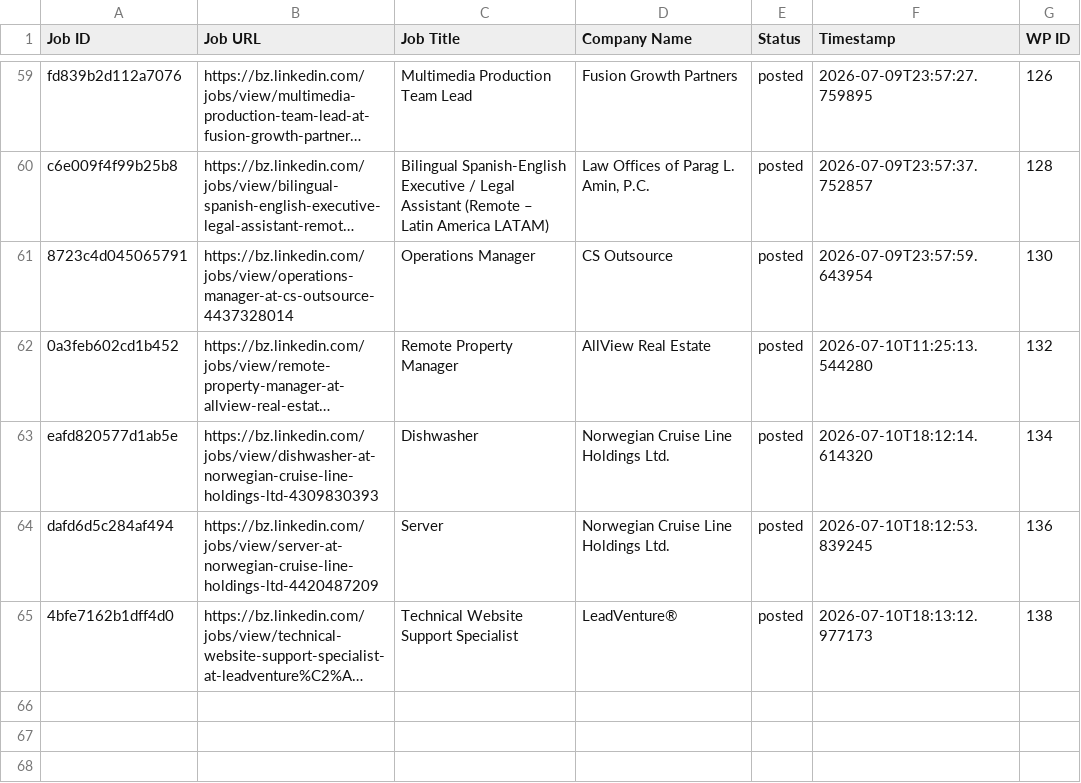
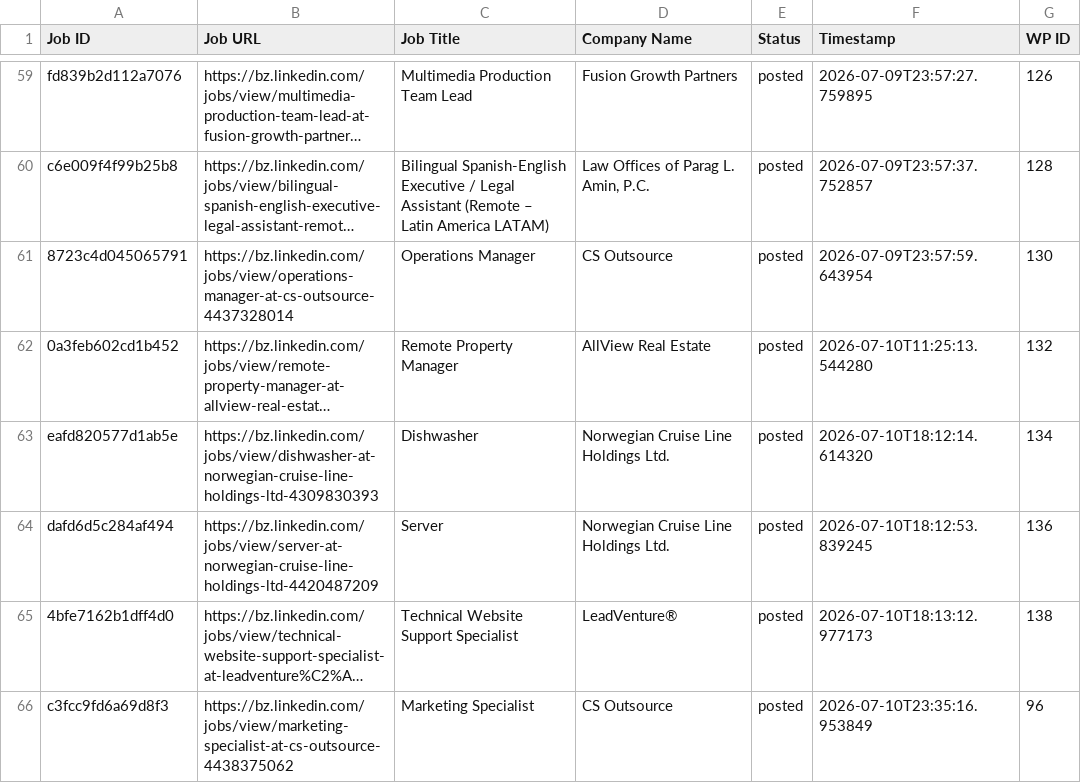
Before and after one commit to vindoky/bz, a CSV file: processed_jobs.csv, drawn as a sheet; only a part is shown, gaps mark what is left out; long unchanged cells end in …; the diff names each change by its address in the sheet, - before the commit and + after, or states it on an @@ line.

```diff
--- a/processed_jobs.csv
+++ b/processed_jobs.csv
+row 66: c3fcc9fd6a69d8f3 | https://bz.linkedin.com/jobs/view/marketing-specialist-at-cs-outsource-4438375062 | Marketing Specialist | CS Outsource | posted | 2026-07-10T23:35:16.953849 | 96
```
